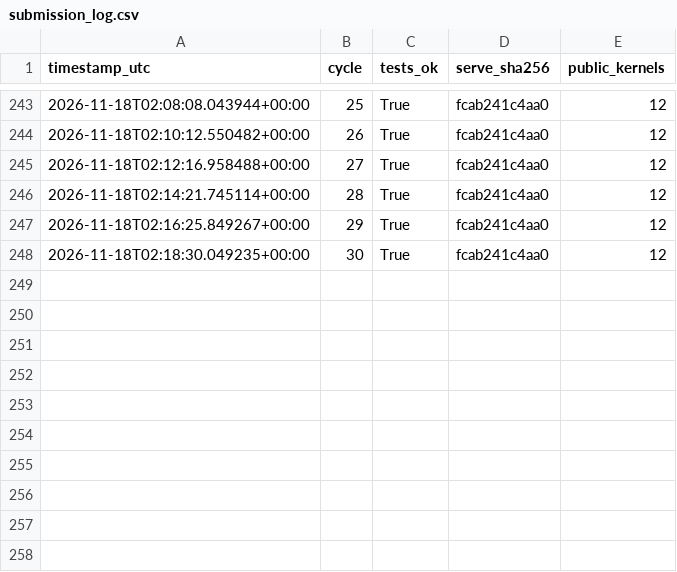
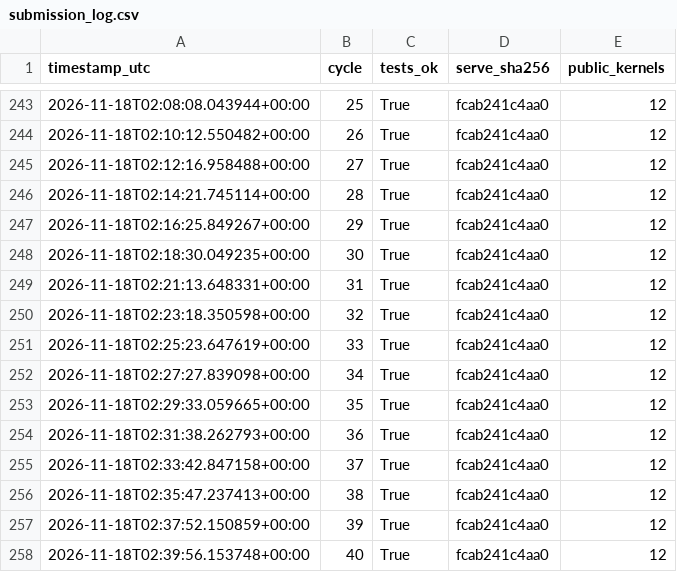
Before and after one commit to jun-matsui/ple-agent-harness, a CSV file: docs/submission_log.csv, drawn as a sheet; only a part is shown, gaps mark what is left out; the diff names each change by its address in the sheet, - before the commit and + after, or states it on an @@ line.

Commit message:
Auto-evolve cycle 41: verify_aisc_fillet_weld

```diff
--- a/docs/submission_log.csv
+++ b/docs/submission_log.csv
+row 249: 2026-11-18T02:21:13.648331+00:00 | 31 | True | fcab241c4aa0 | 12
+row 250: 2026-11-18T02:23:18.350598+00:00 | 32 | True | fcab241c4aa0 | 12
+row 251: 2026-11-18T02:25:23.647619+00:00 | 33 | True | fcab241c4aa0 | 12
+row 252: 2026-11-18T02:27:27.839098+00:00 | 34 | True | fcab241c4aa0 | 12
+row 253: 2026-11-18T02:29:33.059665+00:00 | 35 | True | fcab241c4aa0 | 12
+row 254: 2026-11-18T02:31:38.262793+00:00 | 36 | True | fcab241c4aa0 | 12
+row 255: 2026-11-18T02:33:42.847158+00:00 | 37 | True | fcab241c4aa0 | 12
+row 256: 2026-11-18T02:35:47.237413+00:00 | 38 | True | fcab241c4aa0 | 12
+row 257: 2026-11-18T02:37:52.150859+00:00 | 39 | True | fcab241c4aa0 | 12
+row 258: 2026-11-18T02:39:56.153748+00:00 | 40 | True | fcab241c4aa0 | 12
```
Also changed, not shown: 5 other files.
